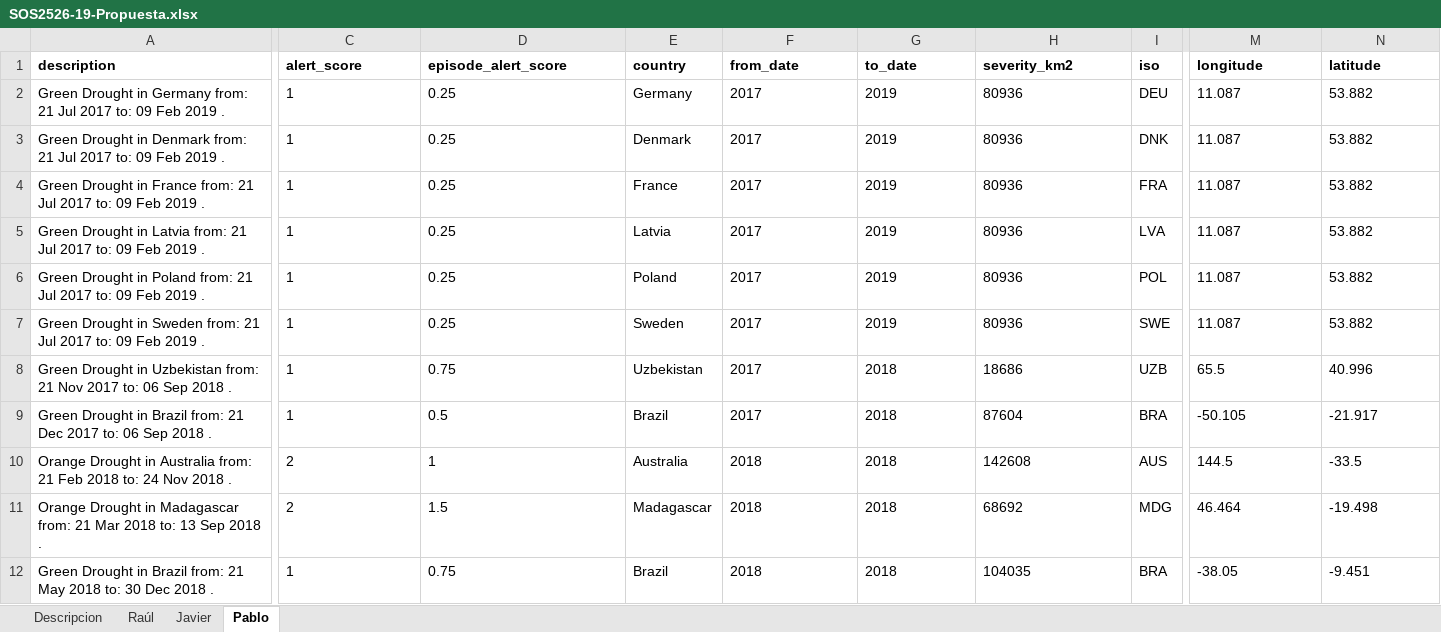
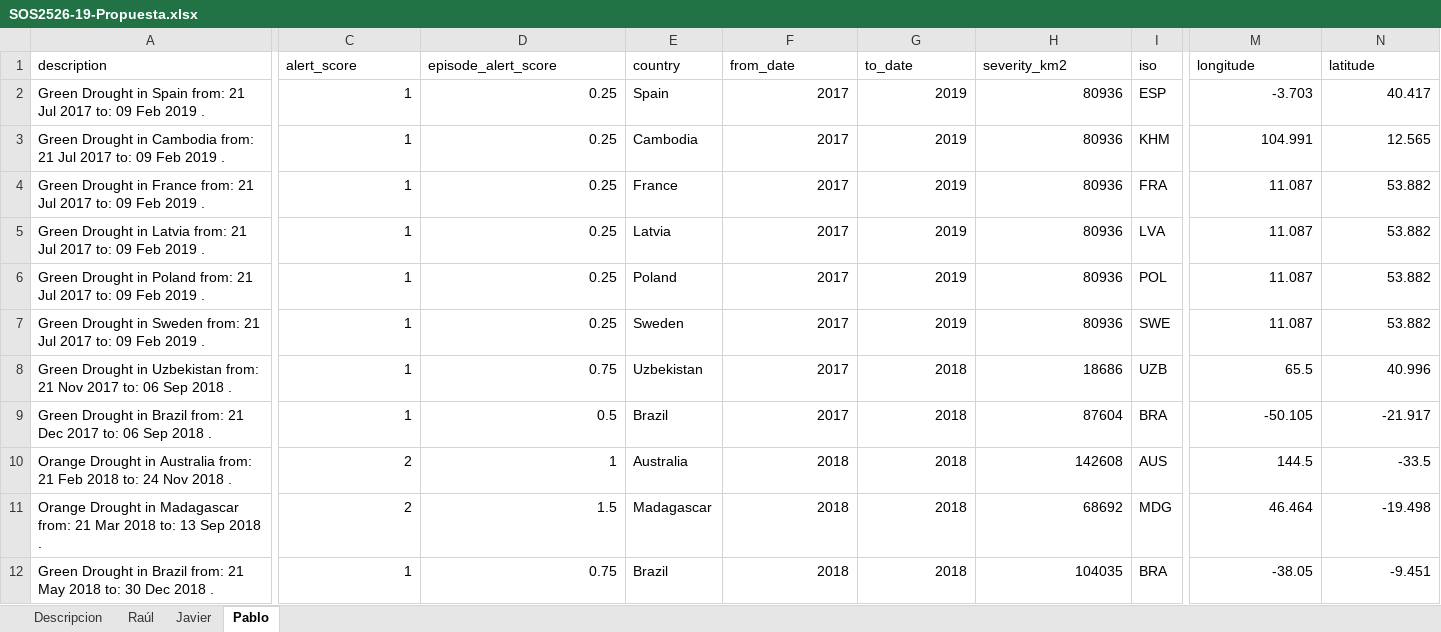
Before and after one commit to gti-sos/SOS2526-19, an Excel workbook: SOS2526-19-Propuesta.xlsx, sheet Pablo, drawn as a sheet; only a part is shown, gaps mark what is left out; values as stored, in another font and other column widths than the file's, no borders; the diff covers the shown part only; the diff names each change by its address in the sheet, - before the commit and + after, or states it on an @@ line.

```diff
--- a/SOS2526-19-Propuesta.xlsx (sheet Pablo)
+++ b/SOS2526-19-Propuesta.xlsx (sheet Pablo)
-A1:N1 bold: on
+A1:N1 bold: off
-A2 (description): …Drought in Germany from: 21…
+A2 (description): …Drought in Spain from: 21…
-C2:D12 alignment: left
+C2:D12 alignment: right
-E2 (country): Germany
+E2 (country): Spain
-F2:H12 alignment: left
+F2:H12 alignment: right
-I2 (iso): DEU
+I2 (iso): ESP
-M2 (longitude): 11.087
+M2 (longitude): -3.703
-M2:N12 alignment: left
+M2:N12 alignment: right
-N2 (latitude): 53.882
+N2 (latitude): 40.417
-A3 (description): …Drought in Denmark from: 21…
+A3 (description): …Drought in Cambodia from: 21…
-E3 (country): Denmark
+E3 (country): Cambodia
-I3 (iso): DNK
+I3 (iso): KHM
-M3 (longitude): 11.087
+M3 (longitude): 104.991
-N3 (latitude): 53.882
+N3 (latitude): 12.565
```
Also changed, not shown: cell formats elsewhere in this sheet, sheet Raúl, sheet Javier, sheet Descripcion, 4 other files.
